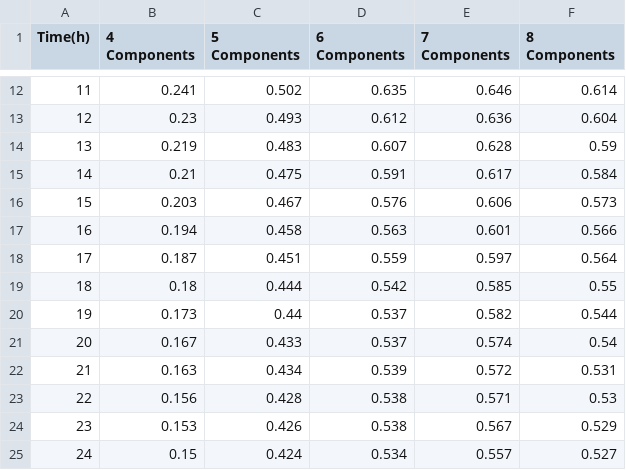
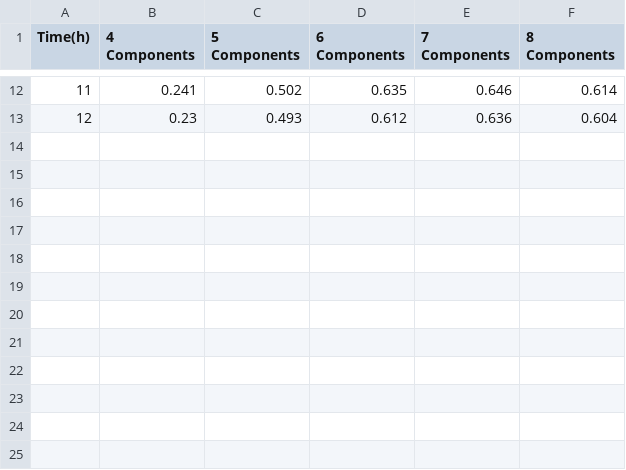
Before and after one commit to roadgen/roadgen.github.io, a CSV file: assets/table/Availability_RAND.csv, drawn as a sheet; only a part is shown, gaps mark what is left out; the diff names each change by its address in the sheet, - before the commit and + after, or states it on an @@ line.

```diff
--- a/assets/table/Availability_RAND.csv
+++ b/assets/table/Availability_RAND.csv
-row 14: 13 | 0.219 | 0.483 | 0.607 | 0.628 | 0.59
-row 15: 14 | 0.21 | 0.475 | 0.591 | 0.617 | 0.584
-row 16: 15 | 0.203 | 0.467 | 0.576 | 0.606 | 0.573
-row 17: 16 | 0.194 | 0.458 | 0.563 | 0.601 | 0.566
-row 18: 17 | 0.187 | 0.451 | 0.559 | 0.597 | 0.564
-row 19: 18 | 0.18 | 0.444 | 0.542 | 0.585 | 0.55
-row 20: 19 | 0.173 | 0.44 | 0.537 | 0.582 | 0.544
-row 21: 20 | 0.167 | 0.433 | 0.537 | 0.574 | 0.54
-row 22: 21 | 0.163 | 0.434 | 0.539 | 0.572 | 0.531
-row 23: 22 | 0.156 | 0.428 | 0.538 | 0.571 | 0.53
-row 24: 23 | 0.153 | 0.426 | 0.538 | 0.567 | 0.529
-row 25: 24 | 0.15 | 0.424 | 0.534 | 0.557 | 0.527
```
Also changed, not shown: assets/table/Availability_ROADGEN.csv, assets/table/Available Number_RAND.csv, 6 other files.
